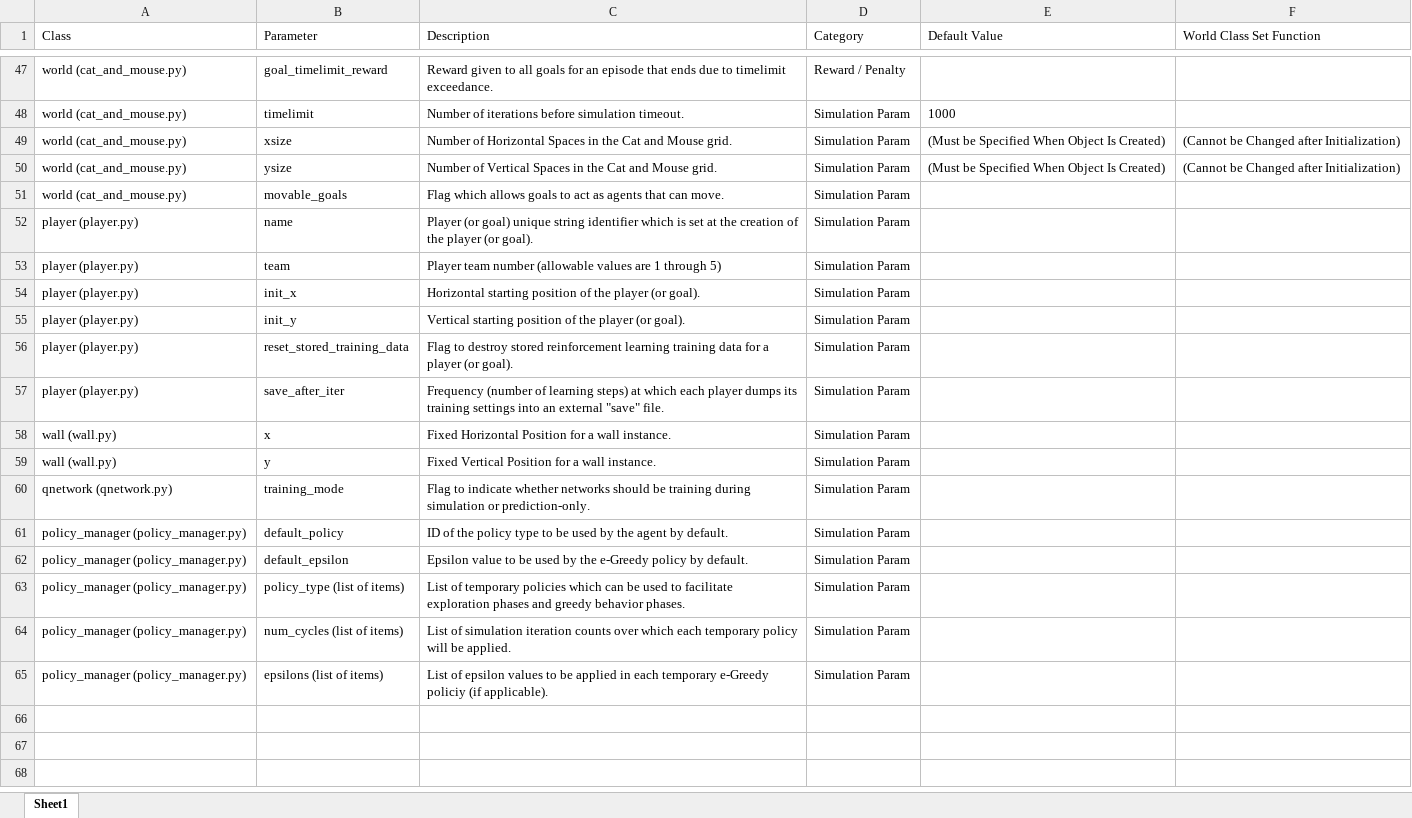
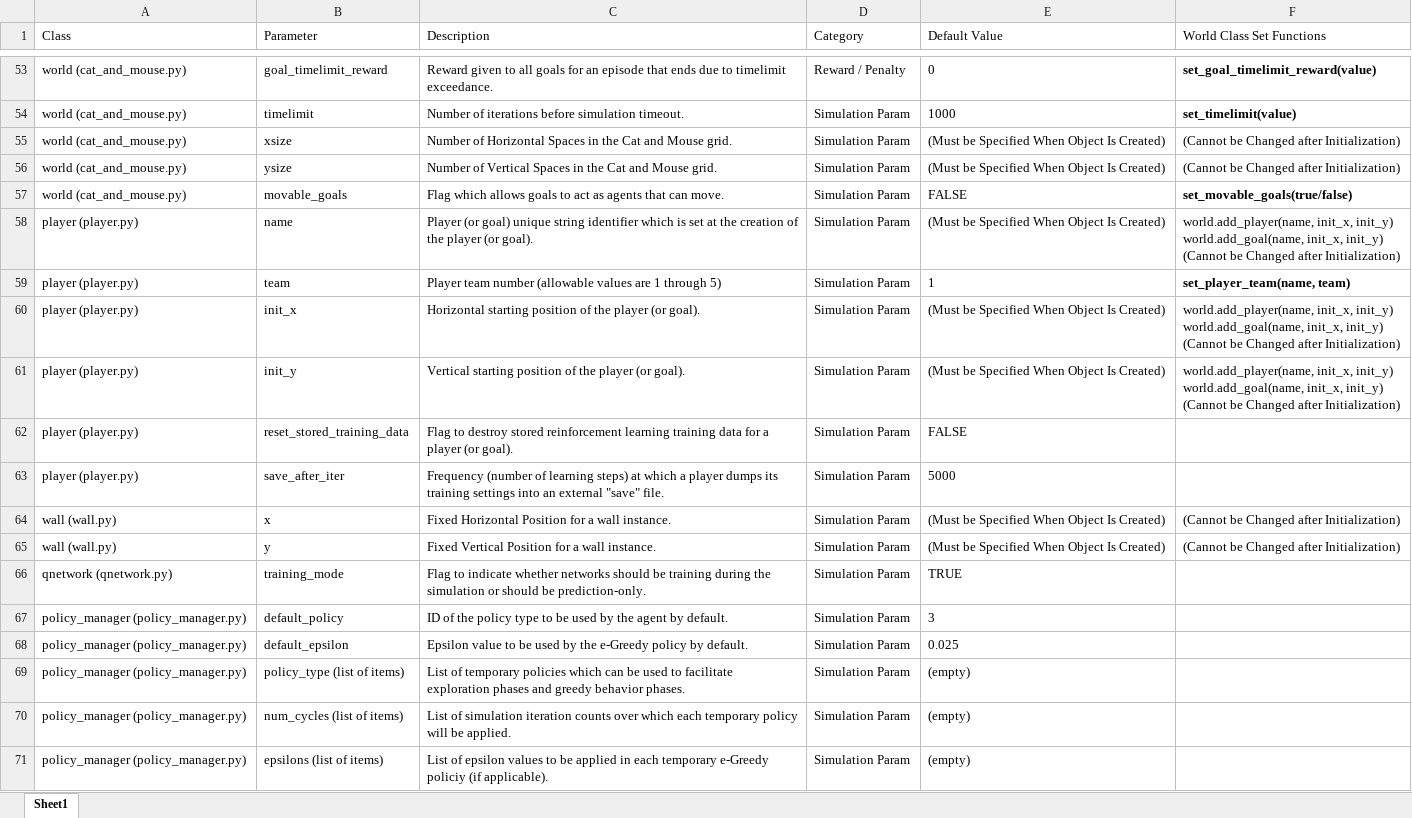
Before and after one commit to BrandenKeck/cat_and_mouse_RL, an Excel workbook: documentation/configurable_parameter_definitions.xlsx, sheet Sheet1, drawn as a sheet; only a part is shown, gaps mark what is left out; values as stored, in another font and other column widths than the file's, no borders; table styles not drawn; addresses are those after the commit; ↵ is a line break in a cell; the diff covers the shown part only; the diff names each change by its address in the sheet, - before the commit and + after, or states it on an @@ line.

Commit message:
Variety of Updates
Neural Network rewritten to provide reliable softmax functionality.  Some more functions abstracted to the user input level.

```diff
--- a/documentation/configurable_parameter_definitions.xlsx (sheet Sheet1)
+++ b/documentation/configurable_parameter_definitions.xlsx (sheet Sheet1)
-F1: World Class Set Function
+F1: World Class Set Functions
-E53 (Default Value): (empty)
+E53 (Default Value): 0
-F53 (World Class Set Functions): (empty)
+F53 (World Class Set Functions): set_goal_timelimit_reward(value)
-F54 (World Class Set Functions): (empty)
+F54 (World Class Set Functions): set_timelimit(value)
-E57 (Default Value): (empty)
+E57 (Default Value): FALSE
-F57 (World Class Set Functions): (empty)
+F57 (World Class Set Functions): set_movable_goals(true/false)
-E58 (Default Value): (empty)
+E58 (Default Value): (Must be Specified When Object Is Created)
-F58 (World Class Set Functions): (empty)
+F58 (World Class Set Functions): world.add_player(name, init_x, init_y) ↵ world.add_goal(name, init_x, init_y) ↵ (Cannot be Changed after Initialization)
-E59 (Default Value): (empty)
+E59 (Default Value): 1
-F59 (World Class Set Functions): (empty)
+F59 (World Class Set Functions): set_player_team(name, team)
-E60:E61 (Default Value): (empty)
+E60:E61 (Default Value): (Must be Specified When Object Is Created)
-F60:F61 (World Class Set Functions): (empty)
+F60:F61 (World Class Set Functions): world.add_player(name, init_x, init_y) ↵ world.add_goal(name, init_x, init_y) ↵ (Cannot be Changed after Initialization)
-E62 (Default Value): (empty)
+E62 (Default Value): FALSE
-C63 (Description): …at which each player dumps…
+C63 (Description): …at which a player dumps…
-E63 (Default Value): (empty)
+E63 (Default Value): 5000
-E64:E65 (Default Value): (empty)
+E64:E65 (Default Value): (Must be Specified When Object Is Created)
-F64:F65 (World Class Set Functions): (empty)
+F64:F65 (World Class Set Functions): (Cannot be Changed after Initialization)
-C66 (Description): …training during simulation or prediction-only.
+C66 (Description): …training during the simulation or should be prediction-only.
-E66 (Default Value): (empty)
+E66 (Default Value): TRUE
-E67 (Default Value): (empty)
+E67 (Default Value): 3
-E68 (Default Value): (empty)
+E68 (Default Value): 0.025
-E69:E71 (Default Value): (empty)
+E69:E71 (Default Value): (empty)
```
Also changed, not shown: 7 added rows, 1 removed row, 66 edited cells and cell formats elsewhere in this sheet, 13 other files.
